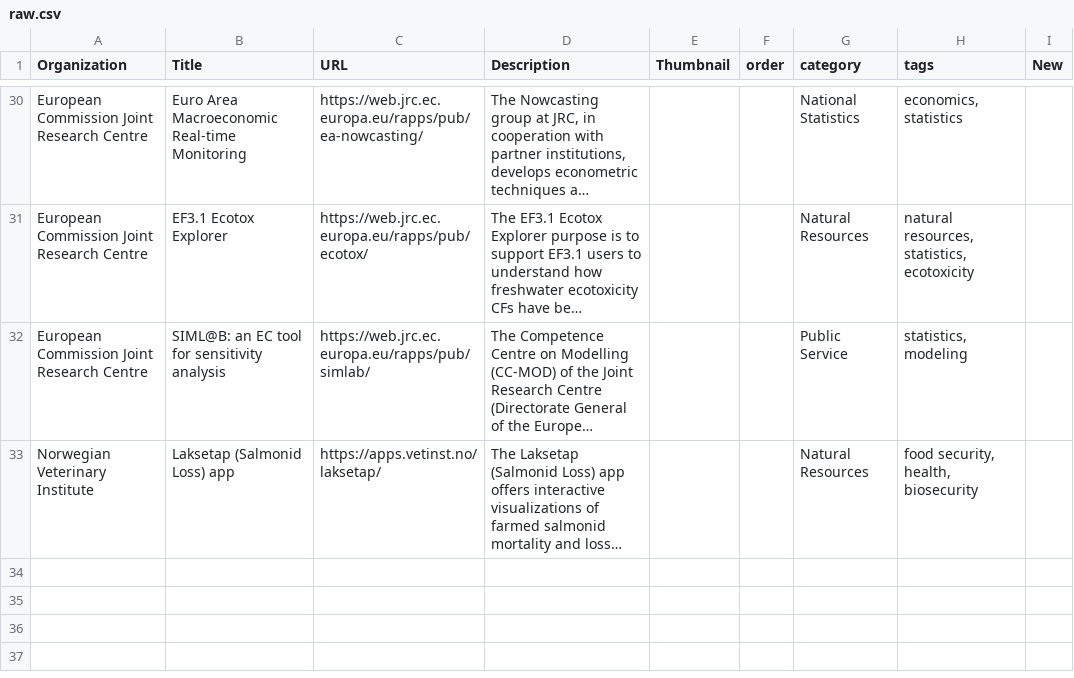
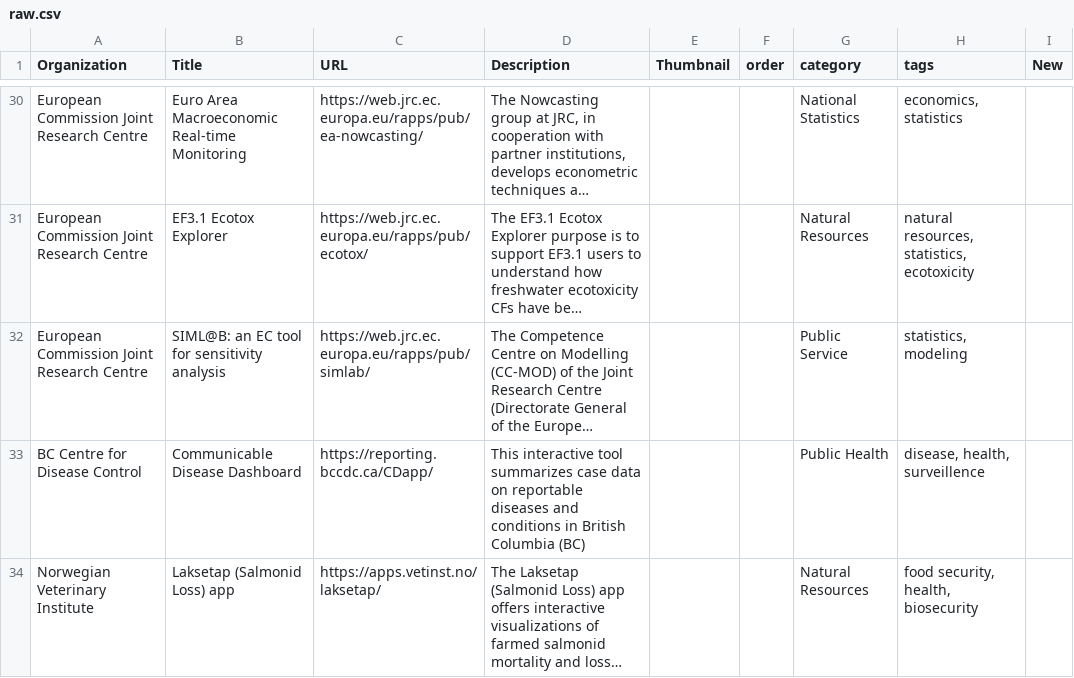
Before and after one commit to posit-dev/shiny-showcase-public-sector, a CSV file: data/raw.csv, drawn as a sheet; only a part is shown, gaps mark what is left out; long unchanged cells end in …; the diff names each change by its address in the sheet, - before the commit and + after, or states it on an @@ line.

Commit message:
Add BCCDC Communicable Disease Dashboard

```diff
--- a/data/raw.csv
+++ b/data/raw.csv
+row 33: BC Centre for Disease Control | Communicable Disease Dashboard | https://reporting.bccdc.ca/CDapp/ | This interactive tool summarizes case data on reportable diseases and conditions in British Columbia (BC) |  |  | Public Health | disease, health, surveillence
```
Also changed, not shown: 2 other files.
